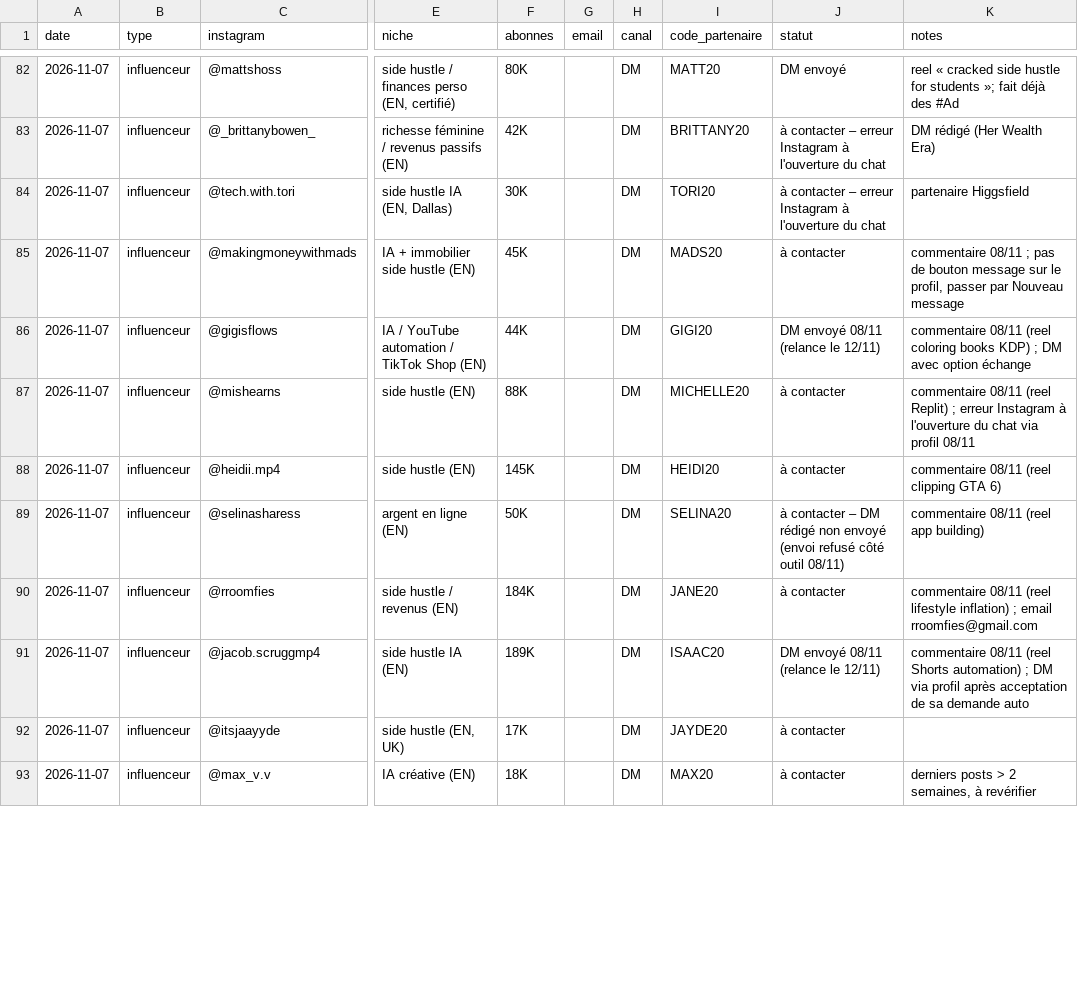
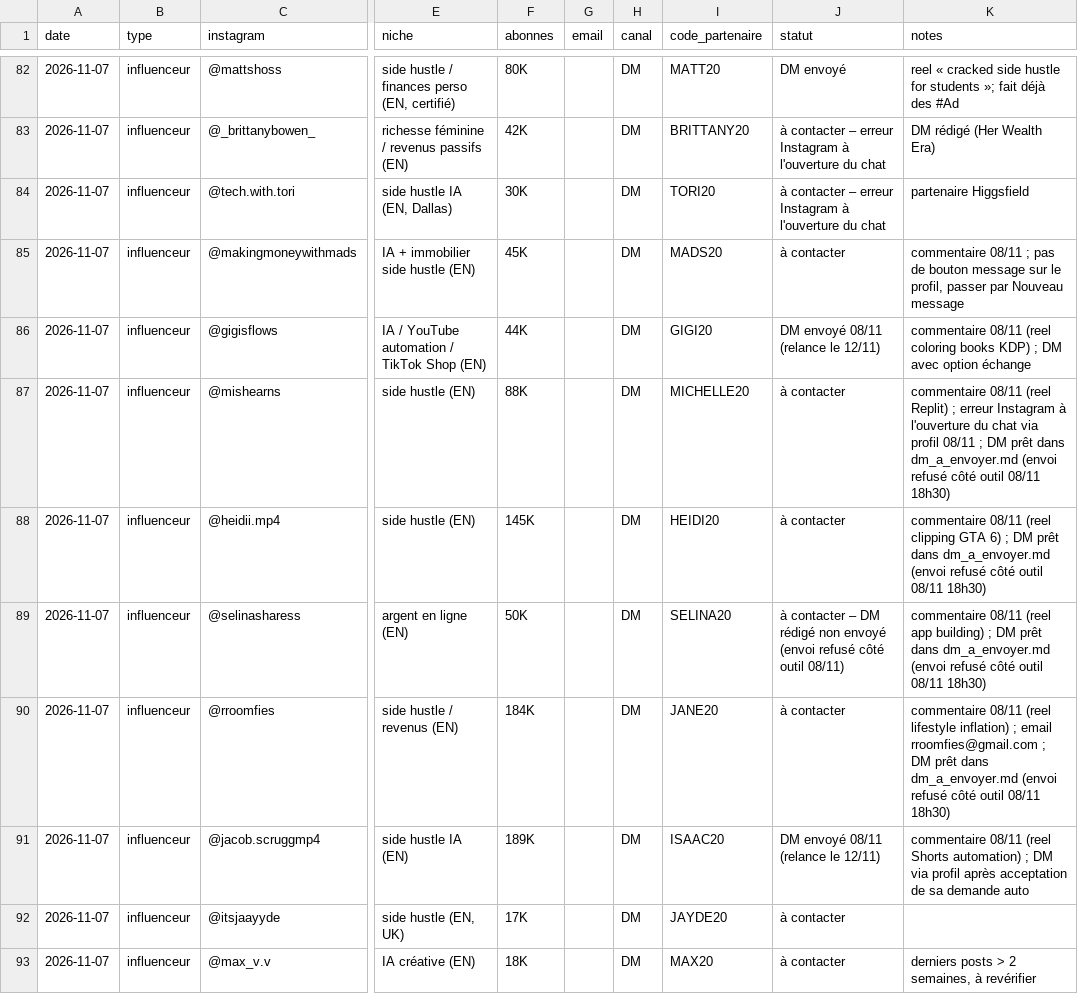
Before and after one commit to storescoreaudit-cmyk/storescore-audit.github.io, a CSV file: influenceurs.csv, drawn as a sheet; only a part is shown, gaps mark what is left out; the diff covers the shown part only; the diff names each change by its address in the sheet, - before the commit and + after, or states it on an @@ line.

```diff
--- a/influenceurs.csv
+++ b/influenceurs.csv
-K87 (notes): …profil 08/11
+K87 (notes): …profil 08/11 ; DM prêt dans dm_a_envoyer.md (envoi refusé côté outil 08/11 18h30)
-K88 (notes): …GTA 6)
+K88 (notes): …GTA 6) ; DM prêt dans dm_a_envoyer.md (envoi refusé côté outil 08/11 18h30)
-K89 (notes): …app building)
+K89 (notes): …app building) ; DM prêt dans dm_a_envoyer.md (envoi refusé côté outil 08/11 18h30)
-K90 (notes): …email rroomfies@gmail.com
+K90 (notes): …email rroomfies@gmail.com ; DM prêt dans dm_a_envoyer.md (envoi refusé côté outil 08/11 18h30)
```
Also changed, not shown: 2 added rows and 1 edited cell elsewhere in this file, 1 other file.
